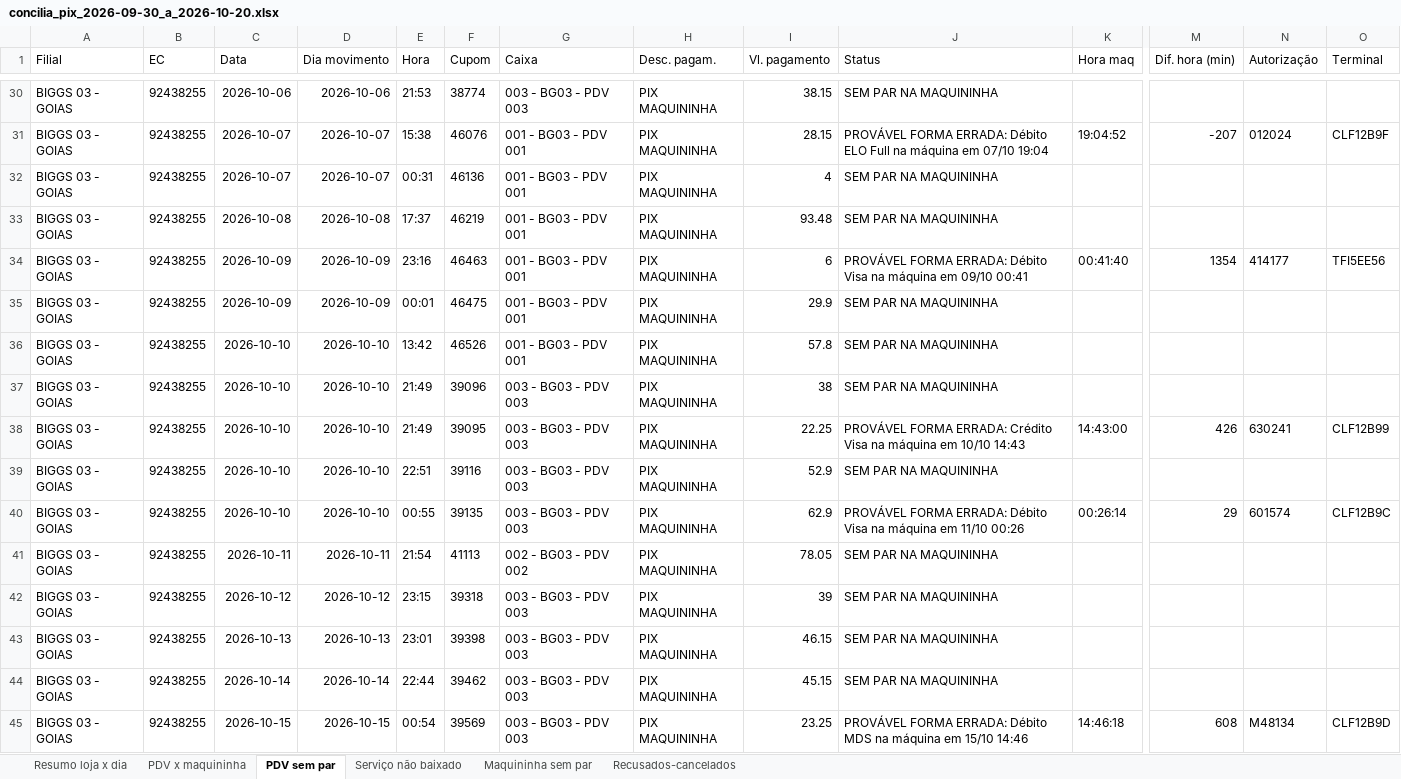
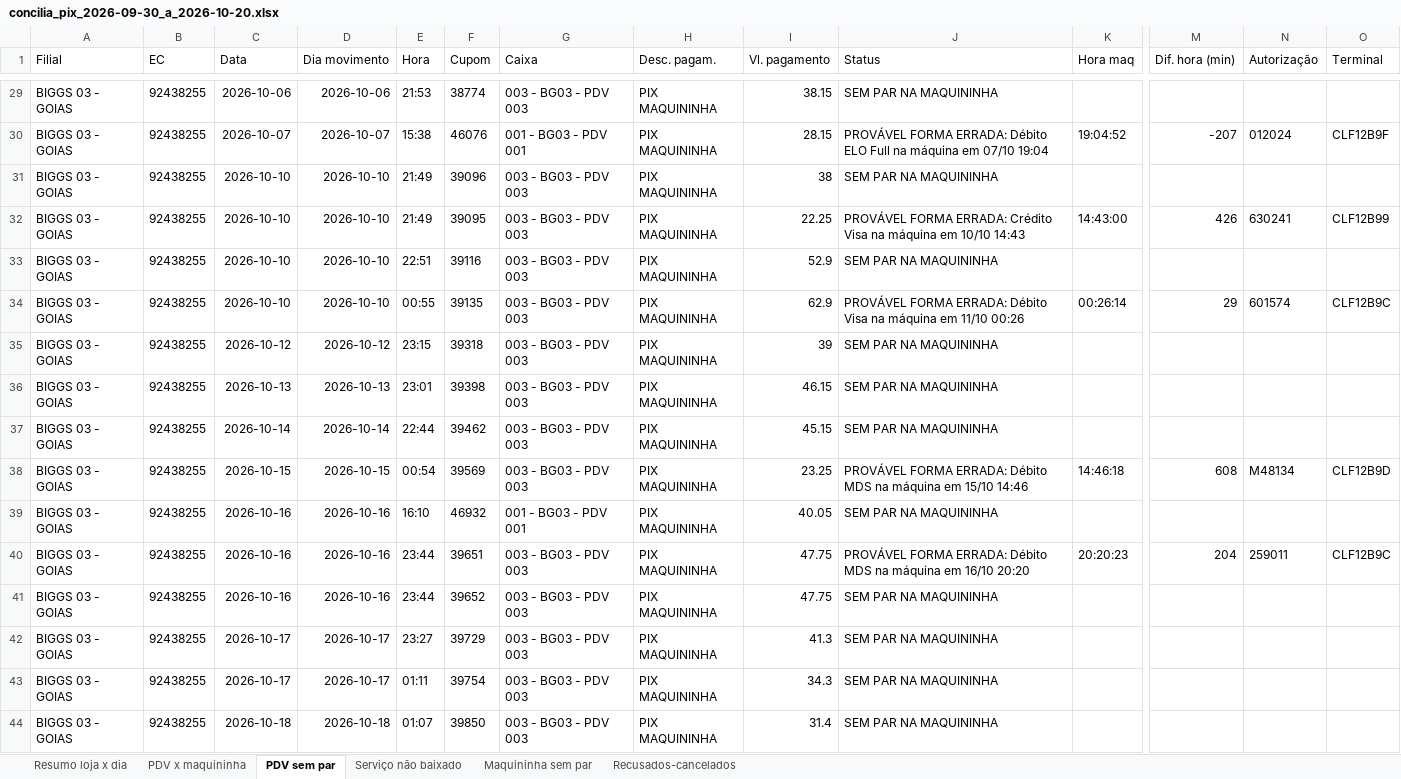
Before and after one commit to hylaryfarias/conciliacao-diaria, an Excel workbook: saida/concilia_pix_2026-09-30_a_2026-10-20.xlsx, sheet PDV sem par, drawn as a sheet; only a part is shown, gaps mark what is left out; the shorter side is filled out with more unchanged rows; values as stored, in another font and other column widths than the file's, no borders; rows hold the shown columns only; the diff covers the shown part only; the diff names each change by its address in the sheet, - before the commit and + after, or states it on an @@ line.

```diff
--- a/saida/concilia_pix_2026-09-30_a_2026-10-20.xlsx (sheet PDV sem par)
+++ b/saida/concilia_pix_2026-09-30_a_2026-10-20.xlsx (sheet PDV sem par)
-row 32: BIGGS 03 - GOIAS | 92438255 | 2026-10-07 | 2026-10-07 | 00:31 | 46136 | 001 - BG03 - PDV 001 | PIX MAQUININHA | 4 | SEM PAR NA MAQUININHA
-row 33: BIGGS 03 - GOIAS | 92438255 | 2026-10-08 | 2026-10-08 | 17:37 | 46219 | 001 - BG03 - PDV 001 | PIX MAQUININHA | 93.48 | SEM PAR NA MAQUININHA
-row 34: BIGGS 03 - GOIAS | 92438255 | 2026-10-09 | 2026-10-09 | 23:16 | 46463 | 001 - BG03 - PDV 001 | PIX MAQUININHA | 6 | PROVÁVEL FORMA ERRADA: Débito Visa na máquina em 09/10 00:41 | 00:41:40 | 1354 | 414177 | TFI5EE56
-row 35: BIGGS 03 - GOIAS | 92438255 | 2026-10-09 | 2026-10-09 | 00:01 | 46475 | 001 - BG03 - PDV 001 | PIX MAQUININHA | 29.9 | SEM PAR NA MAQUININHA
-row 36: BIGGS 03 - GOIAS | 92438255 | 2026-10-10 | 2026-10-10 | 13:42 | 46526 | 001 - BG03 - PDV 001 | PIX MAQUININHA | 57.8 | SEM PAR NA MAQUININHA
-row 41: BIGGS 03 - GOIAS | 92438255 | 2026-10-11 | 2026-10-11 | 21:54 | 41113 | 002 - BG03 - PDV 002 | PIX MAQUININHA | 78.05 | SEM PAR NA MAQUININHA
```
Also changed, not shown: 18 removed rows elsewhere in this sheet, sheet PDV x maquininha, sheet Resumo loja x dia, sheet Maquininha sem par, saida/concilia_cupom.xlsx, saida/concilia_pix_banco_2026-10-01_a_2026-10-18.xlsx, 4 other files.
